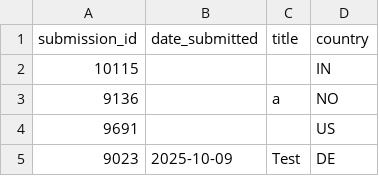
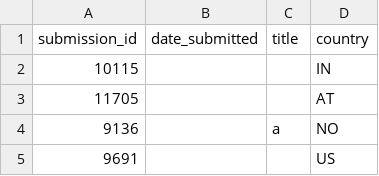
Before and after one commit to LukasRoeseler/r2d2, a CSV file: submission_countries.csv, drawn as a sheet; only a part is shown; the shorter side is filled out with more unchanged rows.

```diff
--- a/submission_countries.csv
+++ b/submission_countries.csv
@@ -2,2 +2,3 @@ submission_id,date_submitted,title,country
 10115,,,IN
+11705,,,AT
 9136,,a,NO
```
Also changed, not shown: 2 other files.
